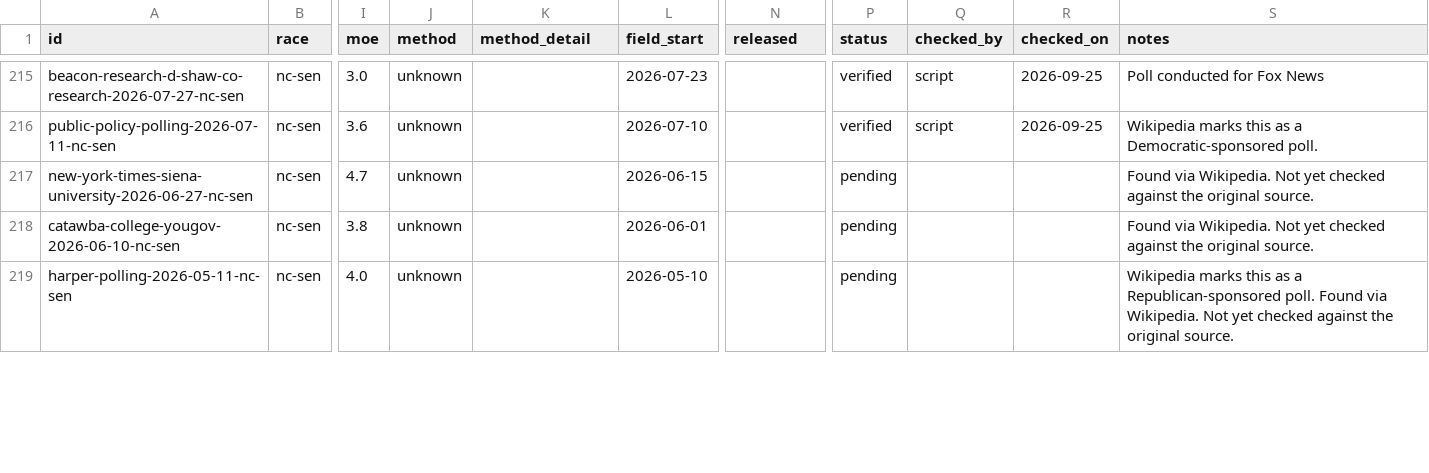
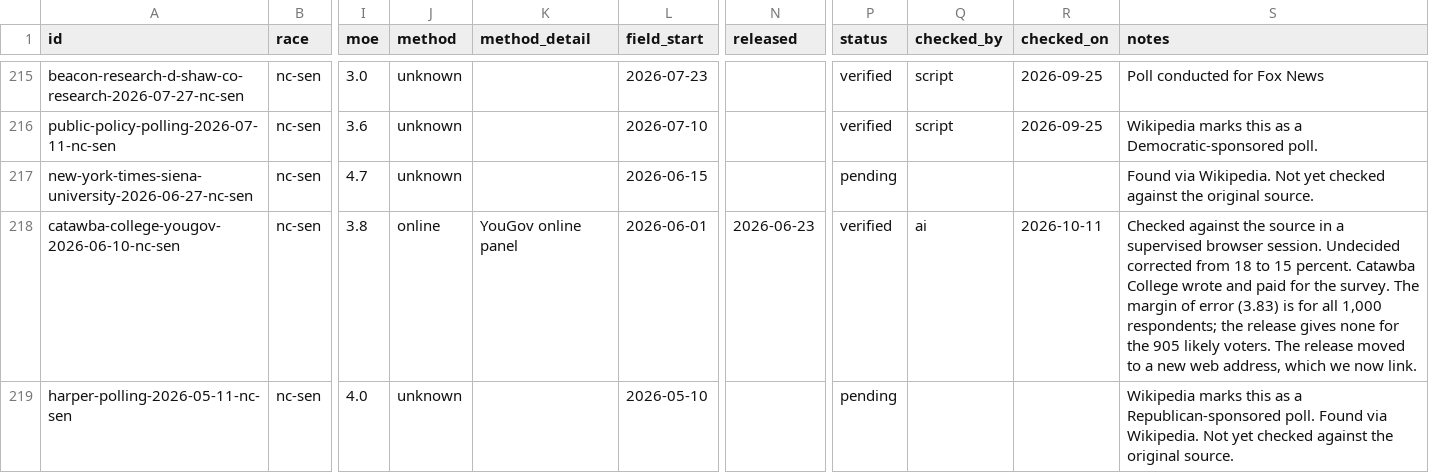
Before and after one commit to thomasdllrd1-ops/unspun, a CSV file: data/polls/polls.csv, drawn as a sheet; only a part is shown, gaps mark what is left out; the diff covers the shown part only; the diff names each change by its address in the sheet, - before the commit and + after, or states it on an @@ line.

```diff
--- a/data/polls/polls.csv
+++ b/data/polls/polls.csv
-J218 (method): unknown
+J218 (method): online
-K218 (method_detail): (empty)
+K218 (method_detail): YouGov online panel
-N218 (released): (empty)
+N218 (released): 2026-06-23
-P218 (status): pending
+P218 (status): verified
-Q218 (checked_by): (empty)
+Q218 (checked_by): ai
-R218 (checked_on): (empty)
+R218 (checked_on): 2026-10-11
-S218 (notes): Found via Wikipedia. Not yet checked against the original source.
+S218 (notes): Checked against the source in a supervised browser session. Undecided corrected from 18 to 15 percent. Catawba College wrote and paid for the survey. The margin of error (3.83) is for all 1,000 respondents; the release gives none for the 905 likely voters. The release moved to a new web address, which we now link.
```
Also changed, not shown: 24 edited cells elsewhere in this file, data/polls/poll_results.csv, 1 other file.
